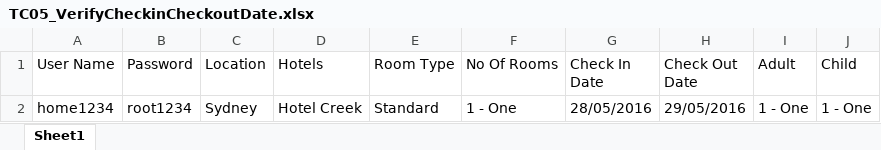
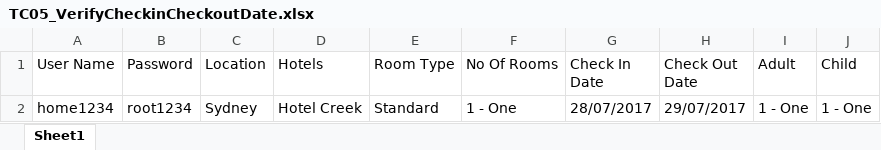
Before and after one commit to Udhayamca/Adactin, an Excel workbook: data/TC05_VerifyCheckinCheckoutDate.xlsx, sheet Sheet1, drawn as a sheet; values as stored, in another font and other column widths than the file's, no borders; the diff names each change by its address in the sheet, - before the commit and + after, or states it on an @@ line.

```diff
--- a/data/TC05_VerifyCheckinCheckoutDate.xlsx (sheet Sheet1)
+++ b/data/TC05_VerifyCheckinCheckoutDate.xlsx (sheet Sheet1)
-G2 (Check In Date): 28/05/2016
+G2 (Check In Date): 28/07/2017
-H2 (Check Out Date): 29/05/2016
+H2 (Check Out Date): 29/07/2017
```
Also changed, not shown: data/TC03_checkindate.xlsx, data/TC04_CheckSelectedHotelName.xlsx, 18 other files.
